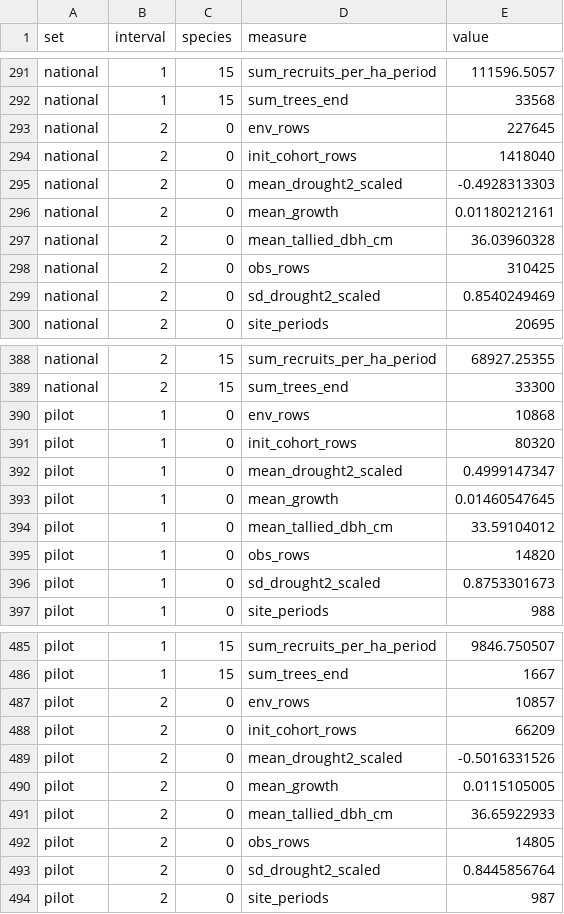
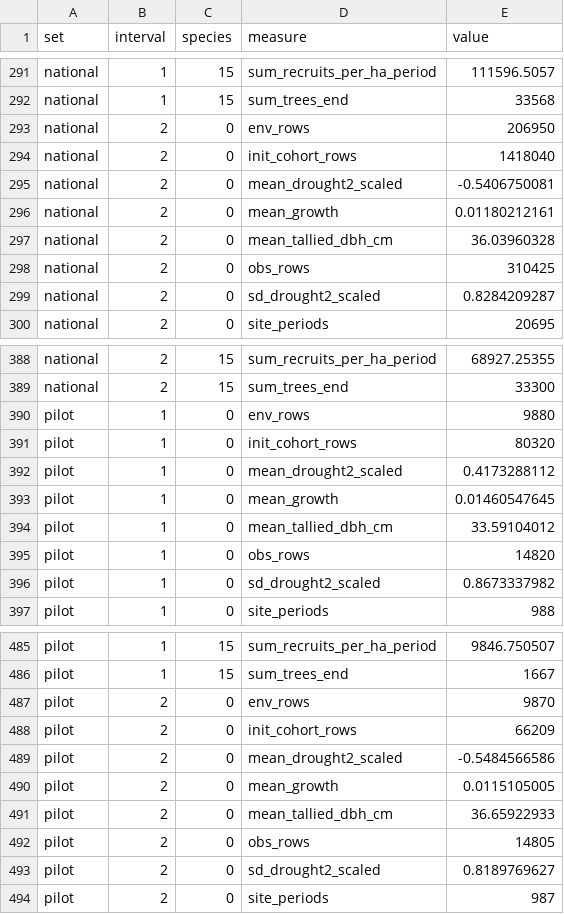
Before and after one commit to FINNverse/FINN-model-BWI, a CSV file: calibration/expected_preparation.csv, drawn as a sheet; only a part is shown, gaps mark what is left out; the diff covers the shown part only.

```diff
--- a/calibration/expected_preparation.csv
+++ b/calibration/expected_preparation.csv
@@ -292,5 +292,5 @@ national,1,15,sum_recruits_per_ha_period,111596.5057
 national,1,15,sum_trees_end,33568
-national,2,0,env_rows,227645
+national,2,0,env_rows,206950
 national,2,0,init_cohort_rows,1418040
-national,2,0,mean_drought2_scaled,-0.4928313303
+national,2,0,mean_drought2_scaled,-0.5406750081
 national,2,0,mean_growth,0.01180212161
@@ -298,3 +298,3 @@ national,2,0,mean_tallied_dbh_cm,36.03960328
 national,2,0,obs_rows,310425
-national,2,0,sd_drought2_scaled,0.8540249469
+national,2,0,sd_drought2_scaled,0.8284209287
 national,2,0,site_periods,20695
@@ -389,5 +389,5 @@ national,2,15,sum_recruits_per_ha_period,68927.25355
 national,2,15,sum_trees_end,33300
-pilot,1,0,env_rows,10868
+pilot,1,0,env_rows,9880
 pilot,1,0,init_cohort_rows,80320
-pilot,1,0,mean_drought2_scaled,0.4999147347
+pilot,1,0,mean_drought2_scaled,0.4173288112
 pilot,1,0,mean_growth,0.01460547645
@@ -395,3 +395,3 @@ pilot,1,0,mean_tallied_dbh_cm,33.59104012
 pilot,1,0,obs_rows,14820
-pilot,1,0,sd_drought2_scaled,0.8753301673
+pilot,1,0,sd_drought2_scaled,0.8673337982
 pilot,1,0,site_periods,988
@@ -486,5 +486,5 @@ pilot,1,15,sum_recruits_per_ha_period,9846.750507
 pilot,1,15,sum_trees_end,1667
-pilot,2,0,env_rows,10857
+pilot,2,0,env_rows,9870
 pilot,2,0,init_cohort_rows,66209
-pilot,2,0,mean_drought2_scaled,-0.5016331526
+pilot,2,0,mean_drought2_scaled,-0.5484566586
 pilot,2,0,mean_growth,0.0115105005
@@ -492,3 +492,3 @@ pilot,2,0,mean_tallied_dbh_cm,36.65922933
 pilot,2,0,obs_rows,14805
-pilot,2,0,sd_drought2_scaled,0.8445856764
+pilot,2,0,sd_drought2_scaled,0.8189769627
 pilot,2,0,site_periods,987
```
Also changed, not shown: 15 edited cells elsewhere in this file, calibration/validation/bare_ground_equilibrium.csv, calibration/validation/metrics.csv, 27 other files.
